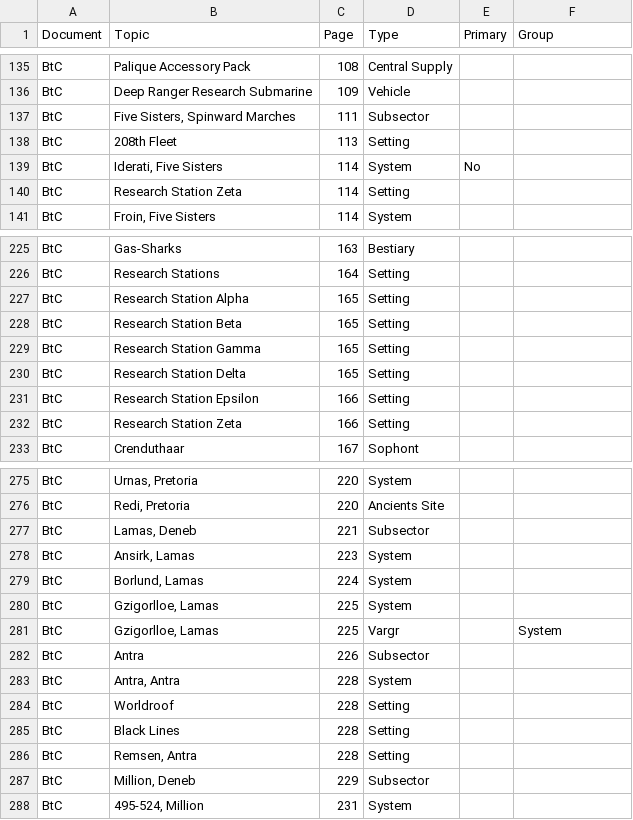
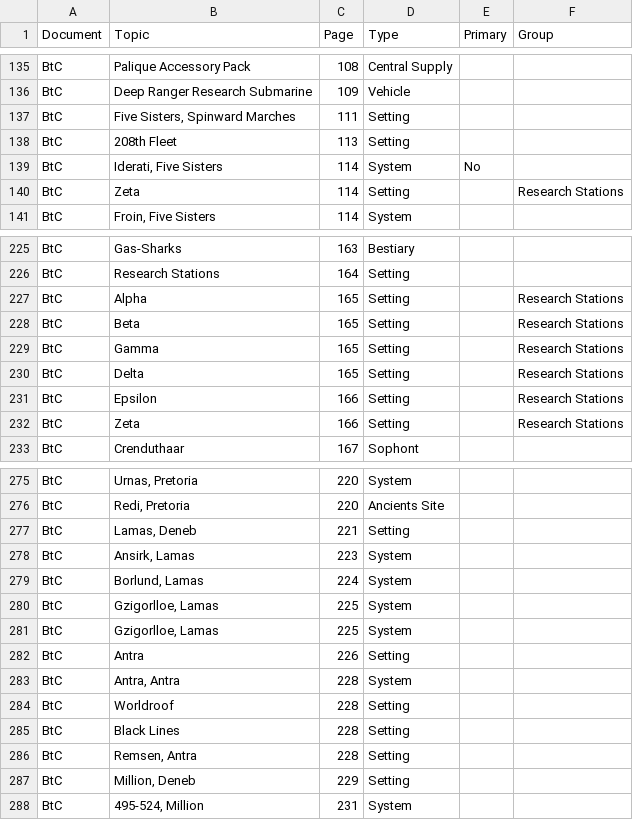
Before and after one commit to swdevlin/mongoose-index-builder, a TSV file: sources/Mongoose2/Setting/Behind The Claw - Sheet1.tsv, drawn as a sheet; only a part is shown, gaps mark what is left out; the diff covers the shown part only.

```diff
--- a/sources/Mongoose2/Setting/Behind The Claw - Sheet1.tsv
+++ b/sources/Mongoose2/Setting/Behind The Claw - Sheet1.tsv
@@ -136,6 +136,6 @@ BtC	Palique Accessory Pack	108	Central Supply
 BtC	Deep Ranger Research Submarine	109	Vehicle		
-BtC	Five Sisters, Spinward Marches	111	Subsector		
+BtC	Five Sisters, Spinward Marches	111	Setting		
 BtC	208th Fleet	113	Setting		
 BtC	Iderati, Five Sisters	114	System	No	
-BtC	Research Station Zeta	114	Setting		
+BtC	Zeta	114	Setting		Research Stations
 BtC	Froin, Five Sisters	114	System		
@@ -226,8 +226,8 @@ BtC	Gas-Sharks	163	Bestiary
 BtC	Research Stations	164	Setting		
-BtC	Research Station Alpha	165	Setting		
-BtC	Research Station Beta	165	Setting		
-BtC	Research Station Gamma	165	Setting		
-BtC	Research Station Delta	165	Setting		
-BtC	Research Station Epsilon	166	Setting		
-BtC	Research Station Zeta	166	Setting		
+BtC	Alpha	165	Setting		Research Stations
+BtC	Beta	165	Setting		Research Stations
+BtC	Gamma	165	Setting		Research Stations
+BtC	Delta	165	Setting		Research Stations
+BtC	Epsilon	166	Setting		Research Stations
+BtC	Zeta	166	Setting		Research Stations
 BtC	Crenduthaar	167	Sophont		
@@ -276,3 +276,3 @@ BtC	Urnas, Pretoria	220	System
 BtC	Redi, Pretoria	220	Ancients Site		
-BtC	Lamas, Deneb	221	Subsector		
+BtC	Lamas, Deneb	221	Setting		
 BtC	Ansirk, Lamas	223	System		
@@ -280,4 +280,4 @@ BtC	Borlund, Lamas	224	System
 BtC	Gzigorlloe, Lamas	225	System		
-BtC	Gzigorlloe, Lamas	225	Vargr		System
-BtC	Antra	226	Subsector		
+BtC	Gzigorlloe, Lamas	225	System		
+BtC	Antra	226	Setting		
 BtC	Antra, Antra	228	System		
@@ -286,3 +286,3 @@ BtC	Black Lines	228	Setting
 BtC	Remsen, Antra	228	Setting		
-BtC	Million, Deneb	229	Subsector		
+BtC	Million, Deneb	229	Setting		
 BtC	495-524, Million	231	System		
```
Also changed, not shown: 38 edited cells elsewhere in this file, sources/Mongoose2/books/Core Rulebook - Sheet1.tsv, sources/Mongoose2/jtas/JTAS 2 - Sheet1.tsv, 9 other files.
